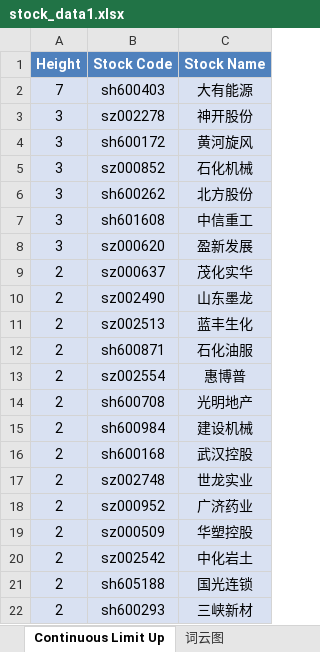
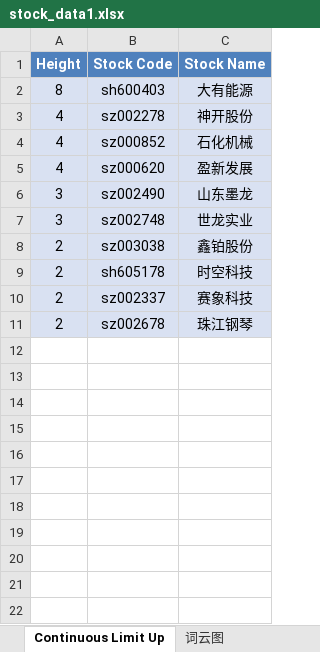
Before and after one commit to mengkai666/tag_wordcloud, an Excel workbook: stock_data1.xlsx, sheet Continuous Limit Up, drawn as a sheet; values as stored, in another font and other column widths than the file's, no borders; removed rows and columns are numbered as before the commit, all else as after; the diff names each change by its address in the sheet, - before the commit and + after, or states it on an @@ line.

```diff
--- a/stock_data1.xlsx (sheet Continuous Limit Up)
+++ b/stock_data1.xlsx (sheet Continuous Limit Up)
-A2 (Height): 7
+A2 (Height): 8
-A3 (Height): 3
+A3 (Height): 4
-row 4: 3 | sh600172 | 黄河旋风
-A4 (Height): 3
+A4 (Height): 4
-row 6: 3 | sh600262 | 北方股份
-row 7: 3 | sh601608 | 中信重工
-A5 (Height): 3
+A5 (Height): 4
-row 9: 2 | sz000637 | 茂化实华
-A6 (Height): 2
+A6 (Height): 3
-row 11: 2 | sz002513 | 蓝丰生化
-row 12: 2 | sh600871 | 石化油服
-row 13: 2 | sz002554 | 惠博普
-row 14: 2 | sh600708 | 光明地产
-row 15: 2 | sh600984 | 建设机械
-row 16: 2 | sh600168 | 武汉控股
-A7 (Height): 2
+A7 (Height): 3
-row 18: 2 | sz000952 | 广济药业
-row 19: 2 | sz000509 | 华塑控股
-row 20: 2 | sz002542 | 中化岩土
+row 8: 2 | sz003038 | 鑫铂股份
-B9 (Stock Code): sh605188
+B9 (Stock Code): sh605178
-C9 (Stock Name): 国光连锁
+C9 (Stock Name): 时空科技
-row 22: 2 | sh600293 | 三峡新材
+row 10: 2 | sz002337 | 赛象科技
+row 11: 2 | sz002678 | 珠江钢琴
```
Also changed, not shown: sheet Plate Stock Data, charts or pictures, HotStock_Top20.xlsx, 2 other files.
